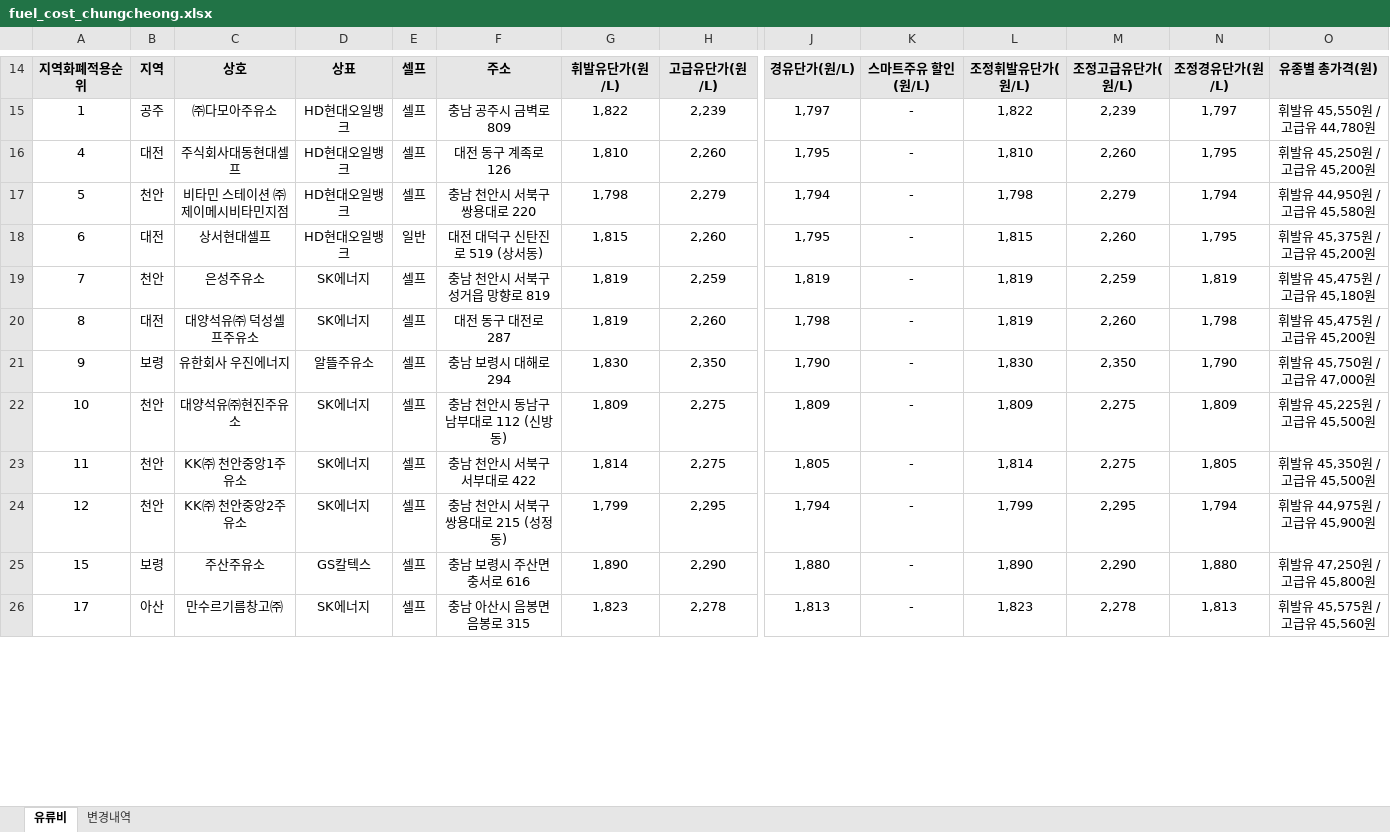
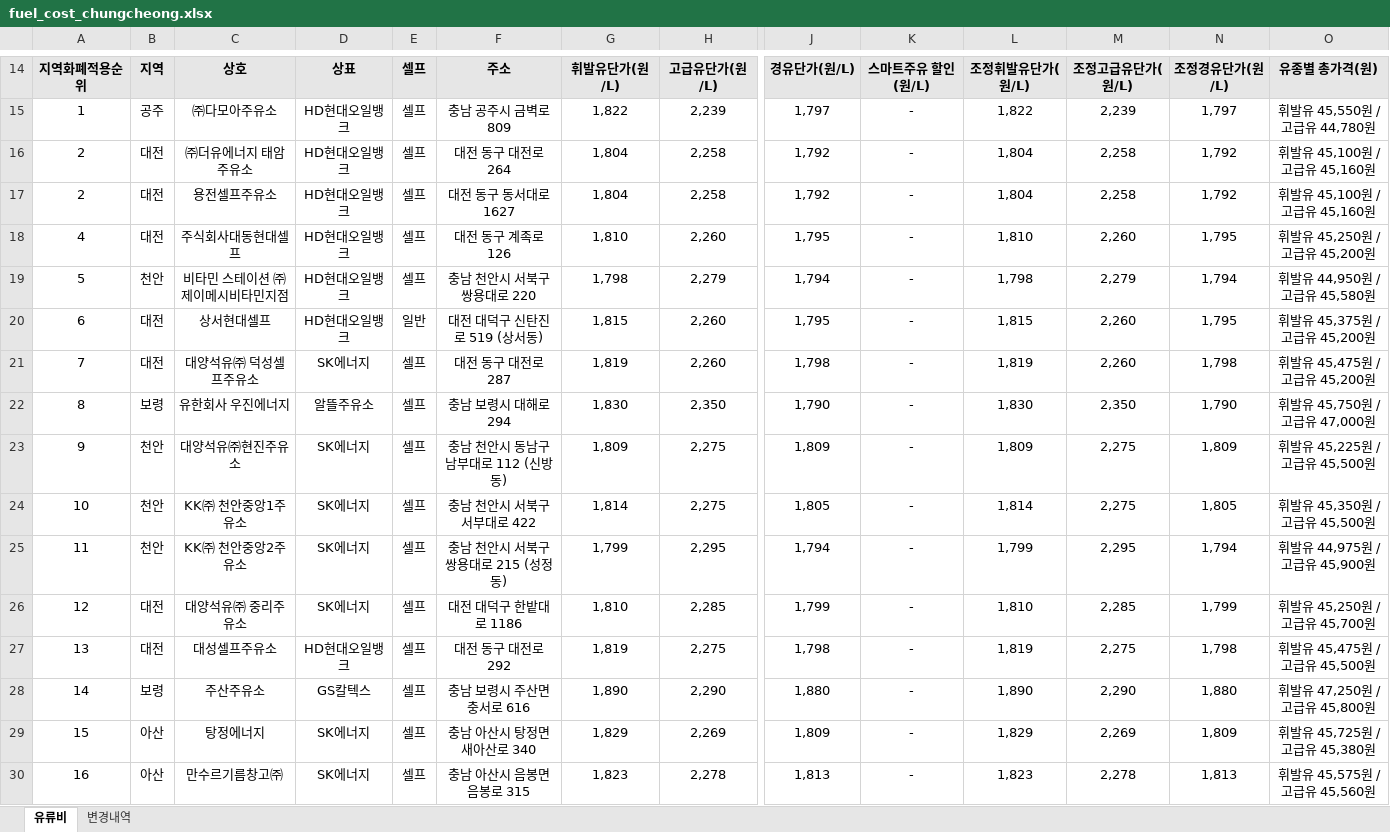
Before and after one commit to krwizxp/fcupdater, an Excel workbook: fuel_cost_chungcheong.xlsx, sheet 유류비, drawn as a sheet; only a part is shown, gaps mark what is left out; values as stored, in another font and other column widths than the file's, no borders; removed rows and columns are numbered as before the commit, all else as after; rows hold the shown columns only; the diff covers the shown part only; the diff names each change by its address in the sheet, - before the commit and + after, or states it on an @@ line.

```diff
--- a/fuel_cost_chungcheong.xlsx (sheet 유류비)
+++ b/fuel_cost_chungcheong.xlsx (sheet 유류비)
@@ row 51 moved to row 16: 2 @@
@@ row 53 moved to row 17: 2 @@
-row 19: 7 | 천안 | 은성주유소 | SK에너지 | 셀프 | 충남 천안시 서북구 성거읍 망향로 819 | 1,819 | 2,259 | 1,819 | - | 1,819 | 2,259 | 1,819 | 휘발유 45,475원 / 고급유 45,180원
-A21: 8
+A21: 7
-A22: 9
+A22: 8
-A23: 10
+A23: 9
-A24: 11
+A24: 10
-A25: 12
+A25: 11
+row 26: 12 | 대전 | 대양석유㈜ 중리주유소 | SK에너지 | 셀프 | 대전 대덕구 한밭대로 1186 | 1,810 | 2,285 | 1,799 | - | 1,810 | 2,285 | 1,799 | 휘발유 45,250원 / 고급유 45,700원
+row 27: 13 | 대전 | 대성셀프주유소 | HD현대오일뱅크 | 셀프 | 대전 동구 대전로 292 | 1,819 | 2,275 | 1,798 | - | 1,819 | 2,275 | 1,798 | 휘발유 45,475원 / 고급유 45,500원
-A28: 15
+A28: 14
+row 29: 15 | 아산 | 탕정에너지 | SK에너지 | 셀프 | 충남 아산시 탕정면 새아산로 340 | 1,829 | 2,269 | 1,809 | - | 1,829 | 2,269 | 1,809 | 휘발유 45,725원 / 고급유 45,380원
-A30: 17
+A30: 16
```
Also changed, not shown: 27 added rows, 29 removed rows, 26 moved rows and 112 edited cells elsewhere in this sheet, sheet 변경내역, formulas that keep their value.
